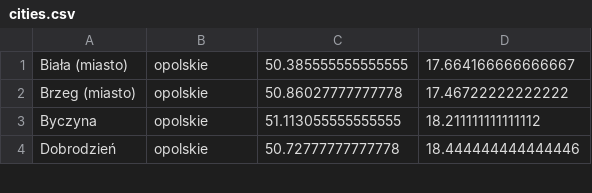
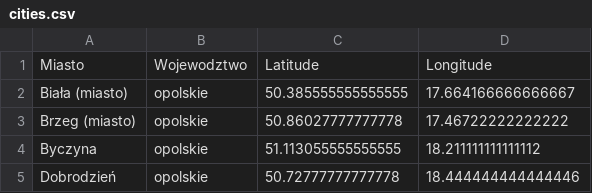
Before and after one commit to Tnovyloo/Poland-Cities-CSV, a CSV file: cities.csv, drawn as a sheet; only a part is shown; the diff names each change by its address in the sheet, - before the commit and + after, or states it on an @@ line.

Commit message:
Update cities.csv

```diff
--- a/cities.csv
+++ b/cities.csv
+row 1: Miasto | Wojewodztwo | Latitude | Longitude
```
